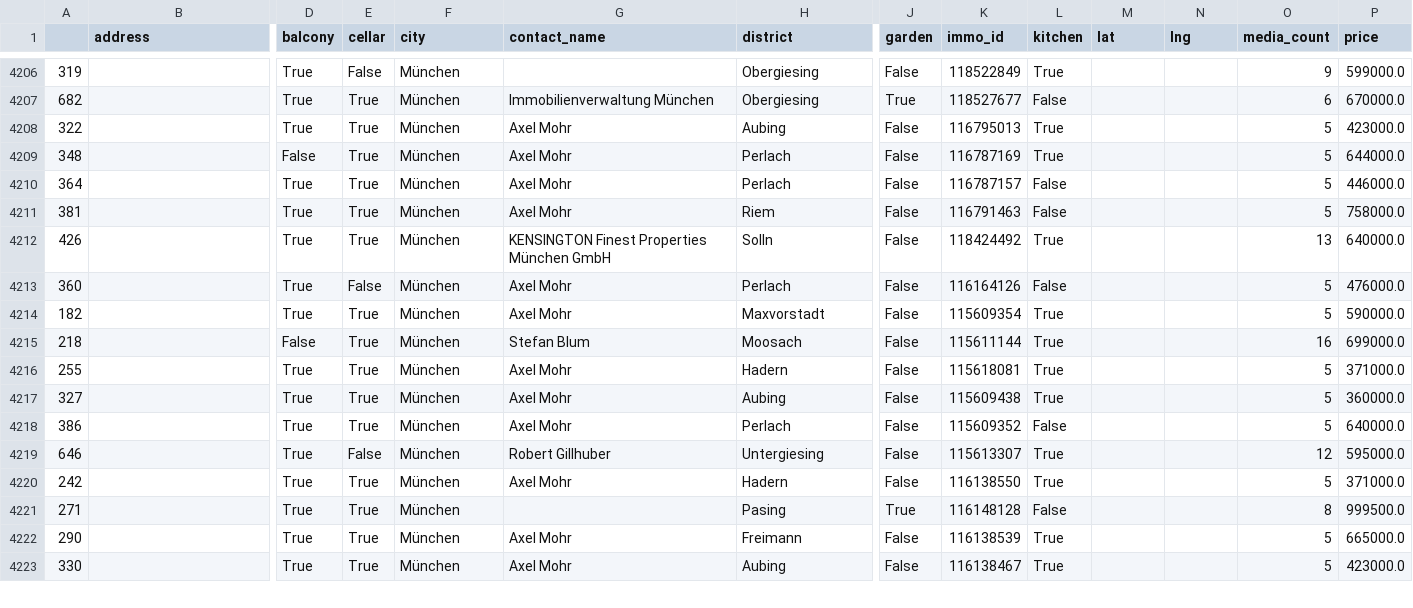
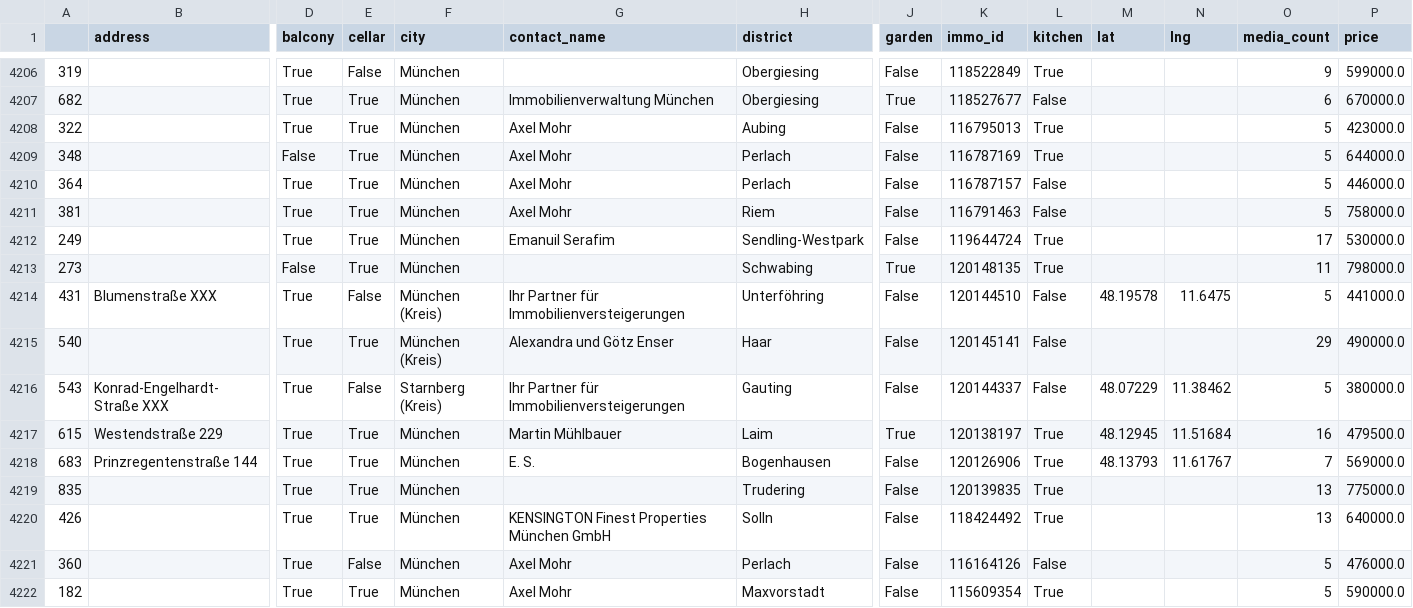
Before and after one commit to toebsen/ImmoSpider, a CSV file: DATA/apartment_buy/dataset.csv, drawn as a sheet; only a part is shown, gaps mark what is left out; the shorter side is filled out with more unchanged rows; rows hold the shown columns only; the diff names each change by its address in the sheet, - before the commit and + after, or states it on an @@ line.

Commit message:
update data

```diff
--- a/DATA/apartment_buy/dataset.csv
+++ b/DATA/apartment_buy/dataset.csv
+row 4212: 249 |  | True | True | München | Emanuil Serafim | Sendling-Westpark | False | 119644724 | True |  |  | 17 | 530000.0
+row 4213: 273 |  | False | True | München |  | Schwabing | True | 120148135 | True |  |  | 11 | 798000.0
+row 4214: 431 | Blumenstraße XXX | True | False | München (Kreis) | Ihr Partner für Immobilienversteigerungen | Unterföhring | False | 120144510 | False | 48.19578 | 11.6475 | 5 | 441000.0
+row 4215: 540 |  | True | True | München (Kreis) | Alexandra und Götz Enser | Haar | False | 120145141 | False |  |  | 29 | 490000.0
+row 4216: 543 | Konrad-Engelhardt-Straße XXX | True | False | Starnberg (Kreis) | Ihr Partner für Immobilienversteigerungen | Gauting | False | 120144337 | False | 48.07229 | 11.38462 | 5 | 380000.0
+row 4217: 615 | Westendstraße 229 | True | True | München | Martin Mühlbauer | Laim | True | 120138197 | True | 48.12945 | 11.51684 | 16 | 479500.0
+row 4218: 683 | Prinzregentenstraße 144 | True | True | München | E. S. | Bogenhausen | False | 120126906 | True | 48.13793 | 11.61767 | 7 | 569000.0
+row 4219: 835 |  | True | True | München |  | Trudering | False | 120139835 | True |  |  | 13 | 775000.0
```
Also changed, not shown: 1 other file.
